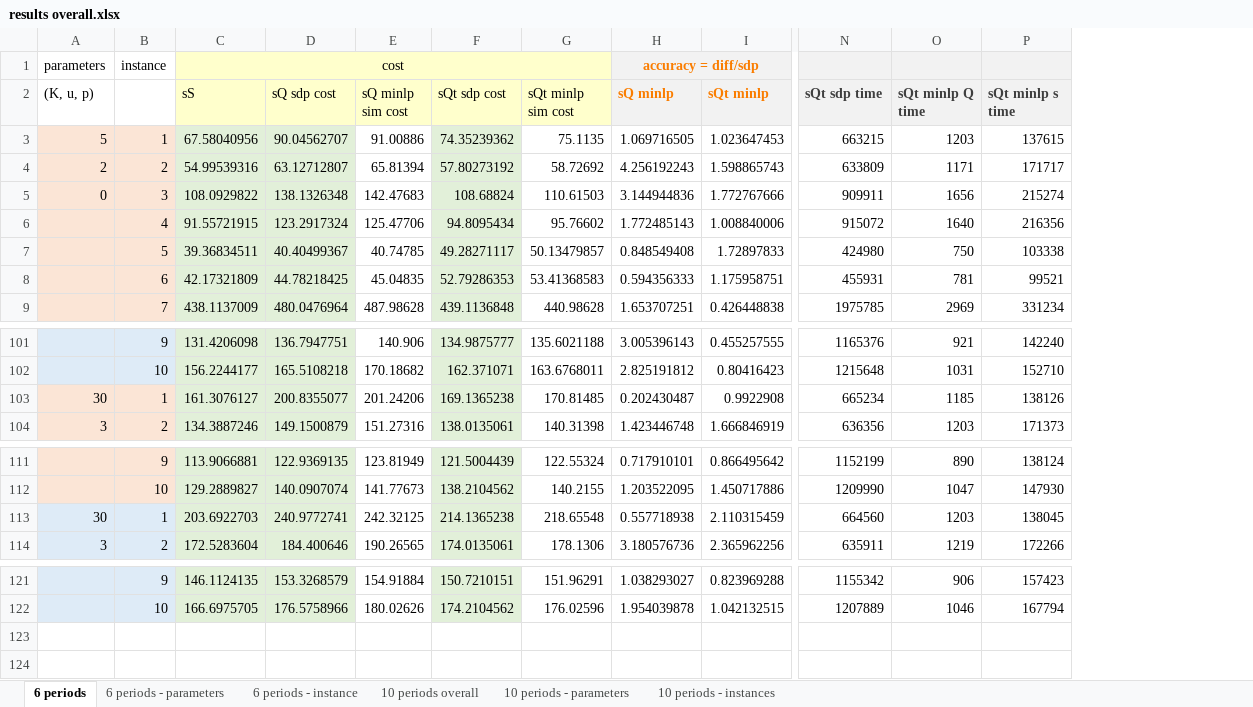
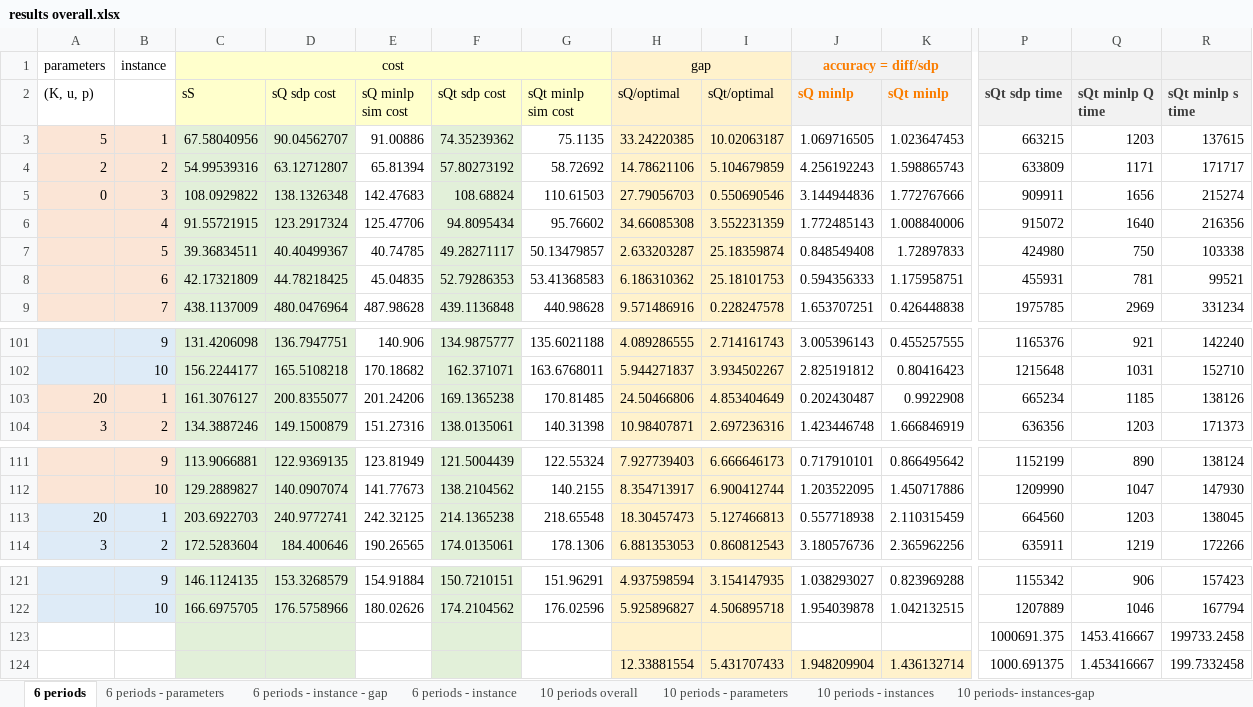
Before and after one commit to xymmm/sdp, an Excel workbook: instanceResults/results overall.xlsx, sheet 6 periods, drawn as a sheet; only a part is shown, gaps mark what is left out; values as stored, in another font and other column widths than the file's, no borders; rows hold the shown columns only; the diff names each change by its address in the sheet, - before the commit and + after, or states it on an @@ line.

```diff
--- a/instanceResults/results overall.xlsx (sheet 6 periods)
+++ b/instanceResults/results overall.xlsx (sheet 6 periods)
+sheet tab: 6 periods - instance - gap
+sheet tab: 10 periods- instances-gap
+column H (sQ/optimal), row 1: gap; rows 3-9: 33.24220385 | 14.78621106 | 27.79056703 | 34.66085308 | 2.633203287 | 6.186310362 | 9.571486916; rows 101-104: 4.089286555 | 5.944271837 | 24.50466806 | 10.98407871; rows 111-114: 7.927739403 | 8.354713917 | 18.30457473 | 6.881353053; rows 121-122: 4.937598594 | 5.925896827
+column I (sQt/optimal), rows 3-9: 10.02063187 | 5.104679859 | 0.550690546 | 3.552231359 | 25.18359874 | 25.18101753 | 0.228247578; rows 101-104: 2.714161743 | 3.934502267 | 4.853404649 | 2.697236316; rows 111-114: 6.666646173 | 6.900412744 | 5.127466813 | 0.860812543; rows 121-122: 3.154147935 | 4.506895718
-A103 ((K, u, p)): 30
+A103 ((K, u, p)): 20
-A113 ((K, u, p)): 30
+A113 ((K, u, p)): 20
+row 123:  |  |  |  |  |  |  |  |  |  |  | 1000691.375 | 1453.416667 | 199733.2458
+row 124:  |  |  |  |  |  |  | 12.33881554 | 5.431707433 | 1.948209904 | 1.436132714 | 1000.691375 | 1.453416667 | 199.7332458
```
Also changed, not shown: sheet 6 periods - instance, sheet 6 periods - parameters, sheet 10 periods - parameters, sheet 10 periods - instances, sheet 10 periods overall, formulas that keep their value, 3 other files.
